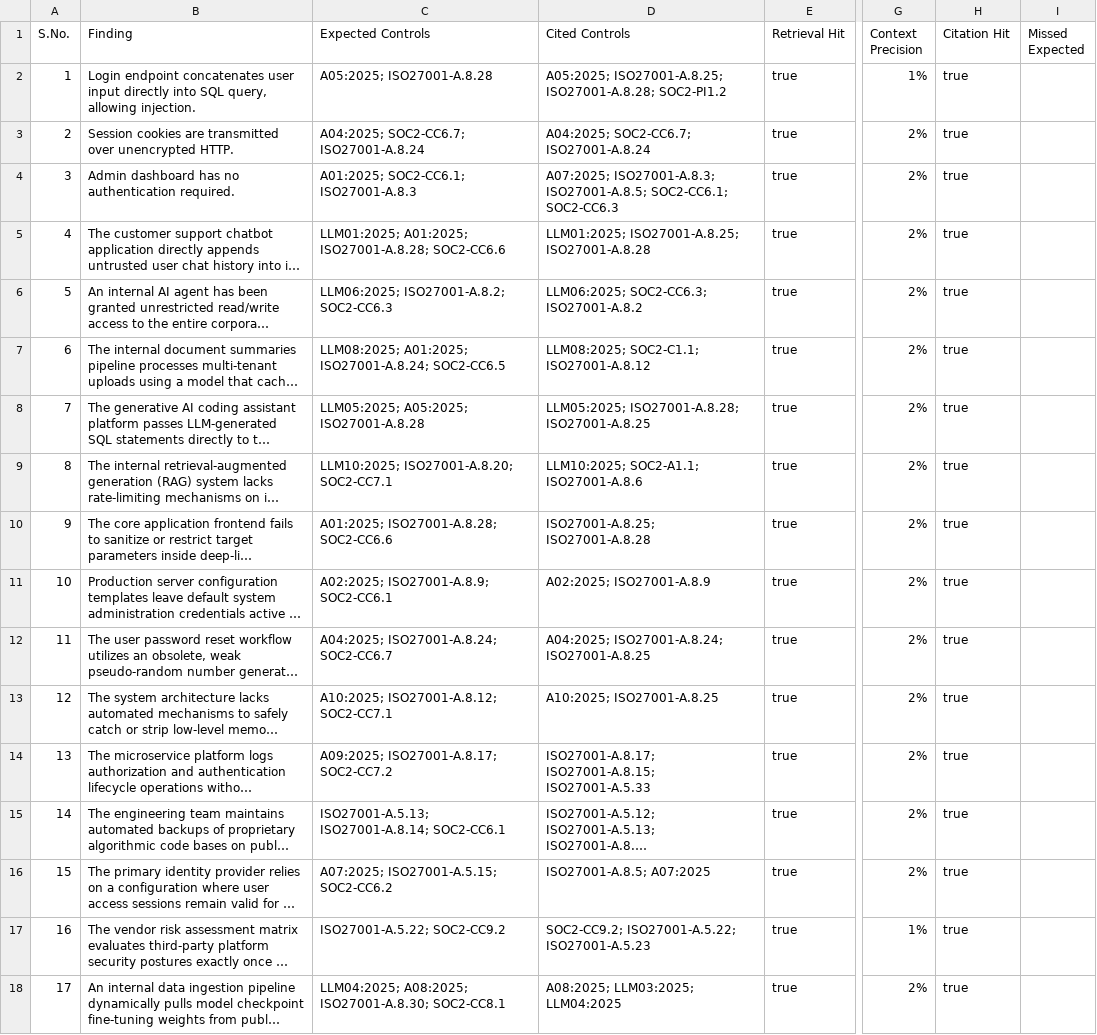
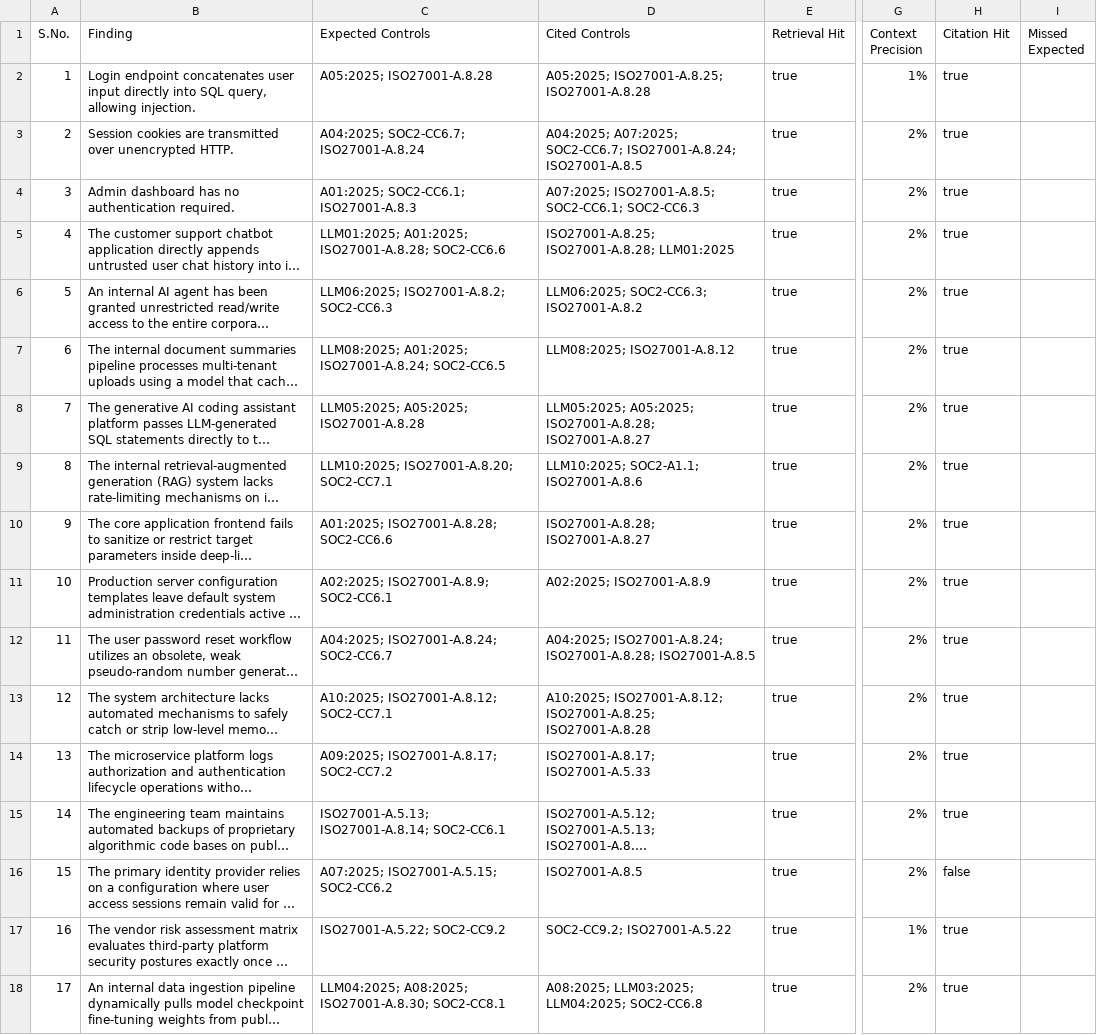
Before and after one commit to Mythri-27/Compliance-Assistant, a CSV file: eval-report.csv, drawn as a sheet; only a part is shown, gaps mark what is left out; long unchanged cells end in …; the diff names each change by its address in the sheet, - before the commit and + after, or states it on an @@ line.

Commit message:
tried to fix prompt for multi-framework citation, but the citatiohitrate dropped, hence reverting the prompt to original

```diff
--- a/eval-report.csv
+++ b/eval-report.csv
-D2 (Cited Controls): A05:2025; ISO27001-A.8.25; ISO27001-A.8.28; SOC2-PI1.2
+D2 (Cited Controls): A05:2025; ISO27001-A.8.25; ISO27001-A.8.28
-D3 (Cited Controls): A04:2025; SOC2-CC6.7; ISO27001-A.8.24
+D3 (Cited Controls): A04:2025; A07:2025; SOC2-CC6.7; ISO27001-A.8.24; ISO27001-A.8.5
-D4 (Cited Controls): A07:2025; ISO27001-A.8.3; ISO27001-A.8.5; SOC2-CC6.1;…
+D4 (Cited Controls): A07:2025; ISO27001-A.8.5; SOC2-CC6.1;…
-D5 (Cited Controls): LLM01:2025; ISO27001-A.8.25; ISO27001-A.8.28
+D5 (Cited Controls): ISO27001-A.8.25; ISO27001-A.8.28; LLM01:2025
-D7 (Cited Controls): LLM08:2025; SOC2-C1.1; ISO27001-A.8.12
+D7 (Cited Controls): LLM08:2025; ISO27001-A.8.12
-D8 (Cited Controls): LLM05:2025; ISO27001-A.8.28; ISO27001-A.8.25
+D8 (Cited Controls): LLM05:2025; A05:2025; ISO27001-A.8.28; ISO27001-A.8.27
-D10 (Cited Controls): ISO27001-A.8.25; ISO27001-A.8.28
+D10 (Cited Controls): ISO27001-A.8.28; ISO27001-A.8.27
-D12 (Cited Controls): A04:2025; ISO27001-A.8.24; ISO27001-A.8.25
+D12 (Cited Controls): A04:2025; ISO27001-A.8.24; ISO27001-A.8.28; ISO27001-A.8.5
-D13 (Cited Controls): A10:2025; ISO27001-A.8.25
+D13 (Cited Controls): A10:2025; ISO27001-A.8.12; ISO27001-A.8.25; ISO27001-A.8.28
-D14 (Cited Controls): ISO27001-A.8.17; ISO27001-A.8.15; ISO27001-A.5.33
+D14 (Cited Controls): ISO27001-A.8.17; ISO27001-A.5.33
-D16 (Cited Controls): ISO27001-A.8.5; A07:2025
+D16 (Cited Controls): ISO27001-A.8.5
-H16 (Citation Hit): true
+H16 (Citation Hit): false
-D17 (Cited Controls): SOC2-CC9.2; ISO27001-A.5.22; ISO27001-A.5.23
+D17 (Cited Controls): SOC2-CC9.2; ISO27001-A.5.22
-D18 (Cited Controls): A08:2025; LLM03:2025; LLM04:2025
+D18 (Cited Controls): A08:2025; LLM03:2025; LLM04:2025; SOC2-CC6.8
```
